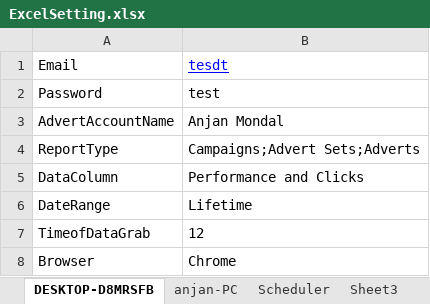
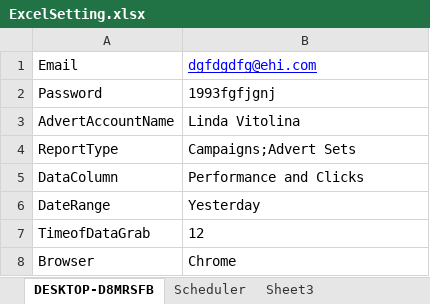
Before and after one commit to anjan-mondal/FBAdvert, an Excel workbook: ExcelSetting.xlsx, sheet DESKTOP-D8MRSFB, drawn as a sheet; values as stored, in another font and other column widths than the file's, no borders; the diff names each change by its address in the sheet, - before the commit and + after, or states it on an @@ line.

```diff
--- a/ExcelSetting.xlsx (sheet DESKTOP-D8MRSFB)
+++ b/ExcelSetting.xlsx (sheet DESKTOP-D8MRSFB)
-sheet tab: anjan-PC
-B1: tesdt
+B1: dgfdgdfg@ehi.com
-B2: test
+B2: 1993fgfjgnj
-B3: Anjan Mondal
+B3: Linda Vitolina
-B4: Campaigns;Advert Sets;Adverts
+B4: Campaigns;Advert Sets
-B6: Lifetime
+B6: Yesterday
```
Also changed, not shown: sheet Scheduler, 5 other files.
